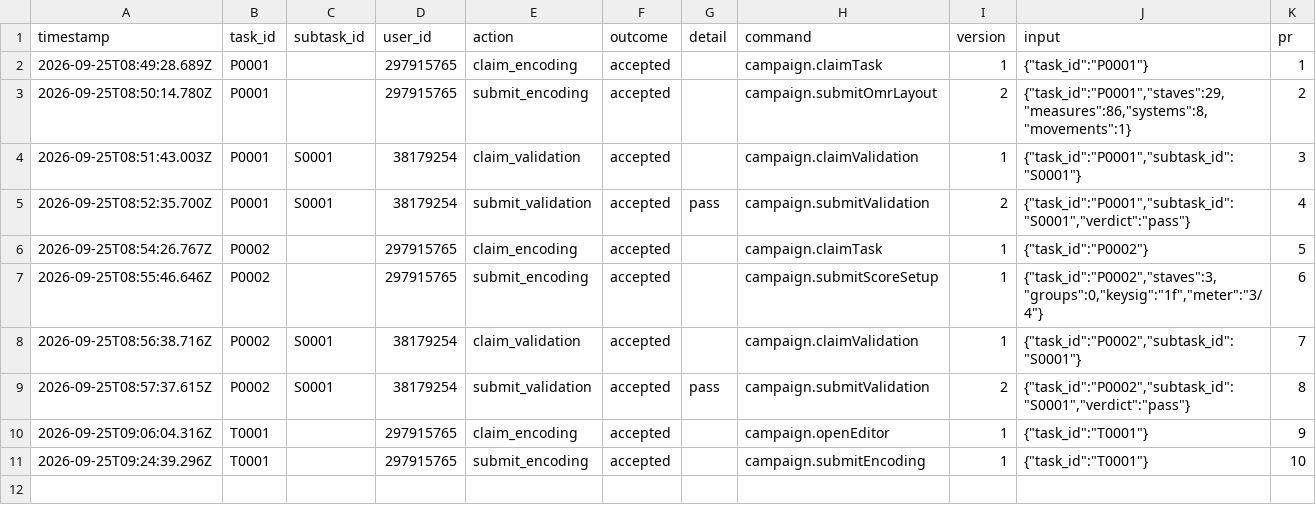
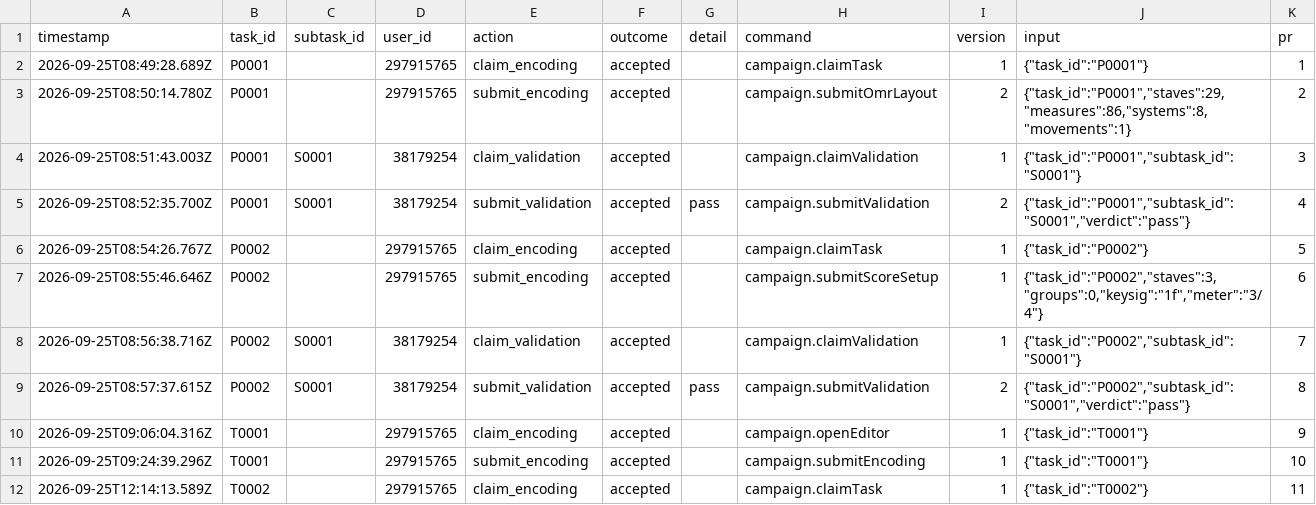
Before and after one commit to ohwjdev/test-20260925-1, a CSV file: tracking/history.csv, drawn as a sheet; the diff names each change by its address in the sheet, - before the commit and + after, or states it on an @@ line.

```diff
--- a/tracking/history.csv
+++ b/tracking/history.csv
+row 12: 2026-09-25T12:14:13.589Z | T0002 |  | 297915765 | claim_encoding | accepted |  | campaign.claimTask | 1 | {"task_id":"T0002"} | 11
```
Also changed, not shown: 1 other file.
